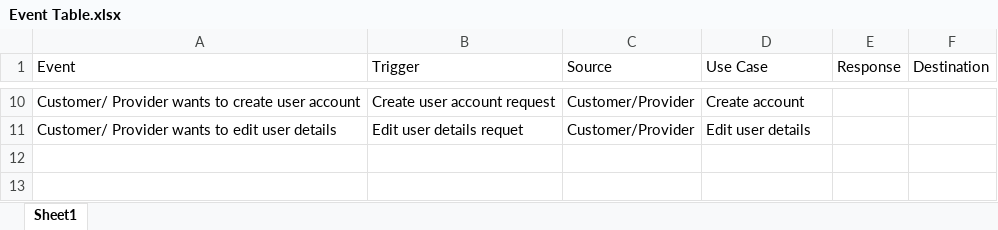
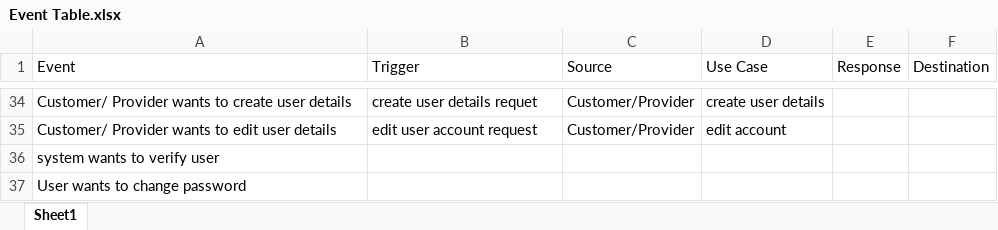
Before and after one commit to SasinduDilshara/CodeBiz, an Excel workbook: Documentation/Event Table.xlsx, sheet Sheet1, drawn as a sheet; only a part is shown, gaps mark what is left out; values as stored, in another font and other column widths than the file's, no borders; addresses are those after the commit; the diff covers the shown part only; the diff names each change by its address in the sheet, - before the commit and + after, or states it on an @@ line.

```diff
--- a/Documentation/Event Table.xlsx (sheet Sheet1)
+++ b/Documentation/Event Table.xlsx (sheet Sheet1)
-A34 (Event): …create user account
+A34 (Event): …create user details
-B34 (Trigger): Create user account request
+B34 (Trigger): create user details requet
-D34 (Use Case): Create account
+D34 (Use Case): create user details
-B35 (Trigger): Edit user details requet
+B35 (Trigger): edit user account request
-D35 (Use Case): Edit user details
+D35 (Use Case): edit account
+row 36: system wants to verify user
+row 37: User wants to change password
```
Also changed, not shown: 25 added rows, 1 removed row and 1 edited cell elsewhere in this sheet, 1 other file.
